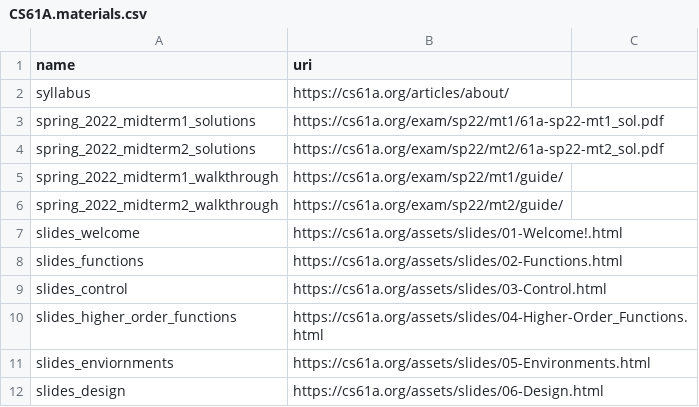
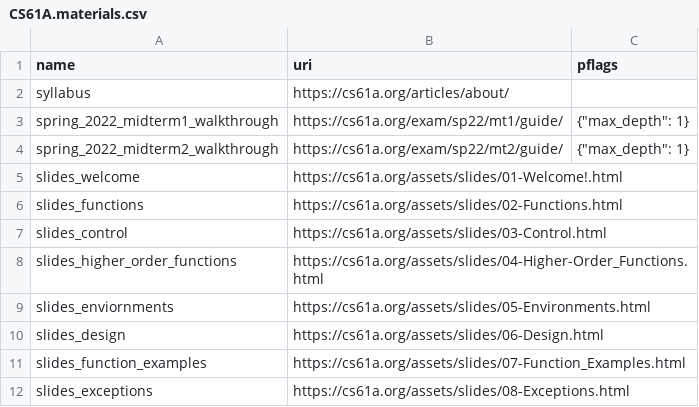
Before and after one commit to parrot-qa/dataset, a CSV file: spec/CS61A.materials.csv, drawn as a sheet; only a part is shown; the shorter side is filled out with more unchanged rows.

Commit message:
Add parsing flags for some CS61A materials

```diff
--- a/spec/CS61A.materials.csv
+++ b/spec/CS61A.materials.csv
@@ -1,7 +1,5 @@
-name,uri
+name,uri,pflags
 syllabus,https://cs61a.org/articles/about/
-spring_2022_midterm1_solutions,https://cs61a.org/exam/sp22/mt1/61a-sp22-mt1_sol.pdf
-spring_2022_midterm2_solutions,https://cs61a.org/exam/sp22/mt2/61a-sp22-mt2_sol.pdf
-spring_2022_midterm1_walkthrough,https://cs61a.org/exam/sp22/mt1/guide/
-spring_2022_midterm2_walkthrough,https://cs61a.org/exam/sp22/mt2/guide/
+spring_2022_midterm1_walkthrough,https://cs61a.org/exam/sp22/mt1/guide/,"{""max_depth"": 1}"
+spring_2022_midterm2_walkthrough,https://cs61a.org/exam/sp22/mt2/guide/,"{""max_depth"": 1}"
 slides_welcome,https://cs61a.org/assets/slides/01-Welcome!.html
```
